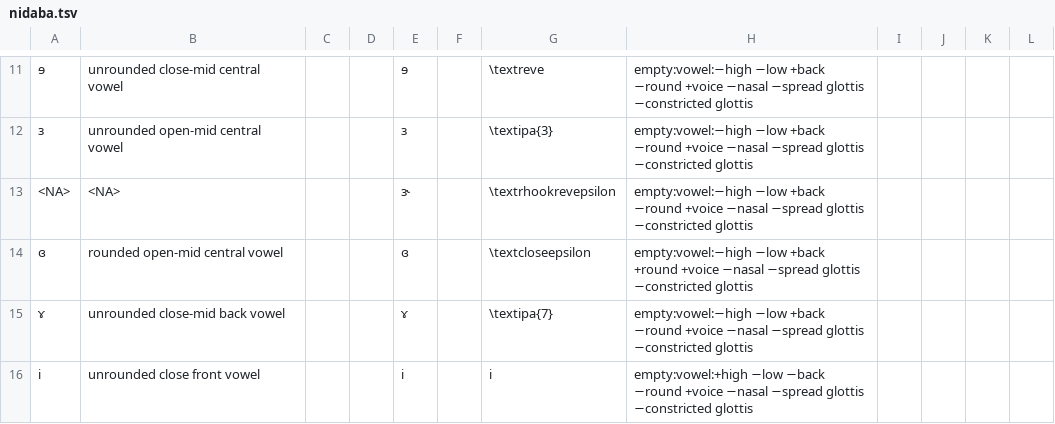
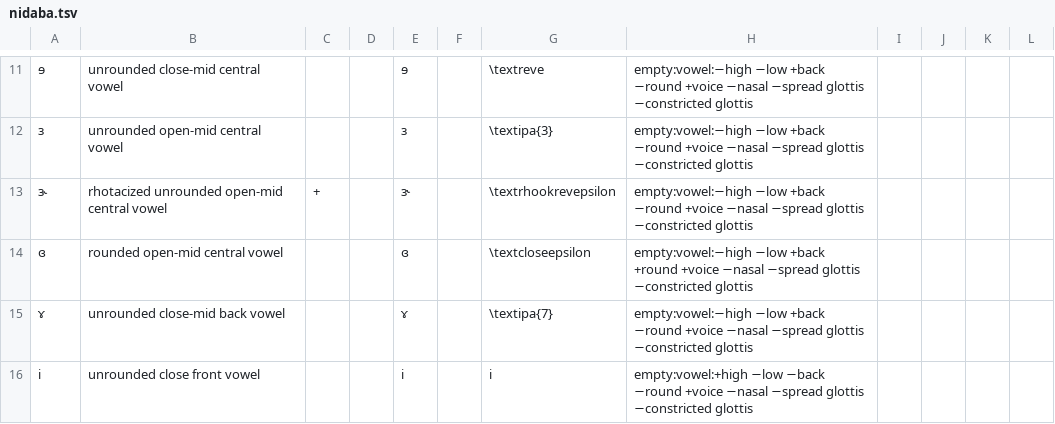
Before and after one commit to cldf-clts/clts-legacy, a TSV file: src/pyclts/transcriptiondata/nidaba.tsv, drawn as a sheet; only a part is shown, gaps mark what is left out; the diff covers the shown part only; the diff names each change by its address in the sheet, - before the commit and + after, or states it on an @@ line.

```diff
--- a/src/pyclts/transcriptiondata/nidaba.tsv
+++ b/src/pyclts/transcriptiondata/nidaba.tsv
-A13: <NA>
+A13: ɜ˞
-B13: <NA>
+B13: rhotacized unrounded open-mid central vowel
-C13: (empty)
+C13: +
```
Also changed, not shown: 45 edited cells elsewhere in this file, 2 other files.
